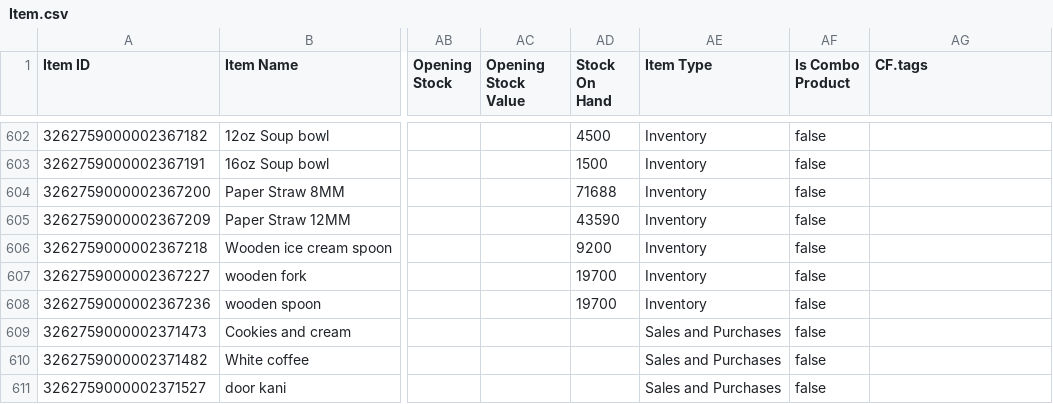
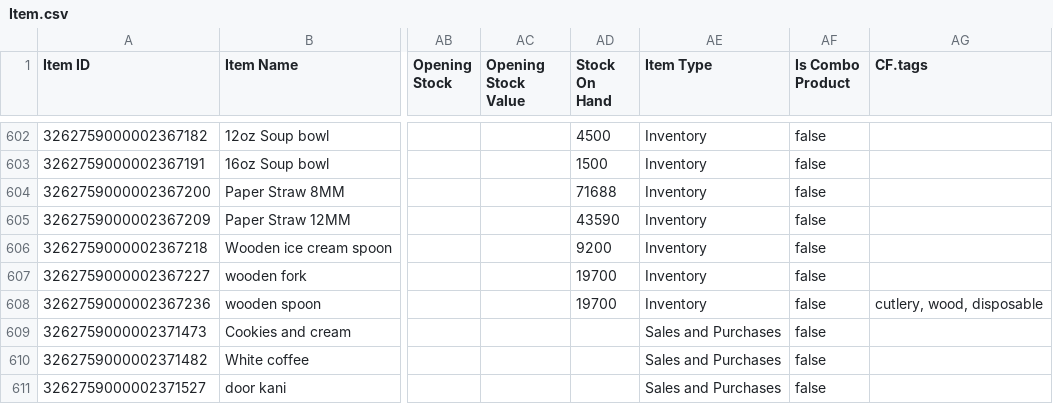
Before and after one commit to yuki-uthman/ike, a CSV file: assets/Item.csv, drawn as a sheet; only a part is shown, gaps mark what is left out; the diff covers the shown part only; the diff names each change by its address in the sheet, - before the commit and + after, or states it on an @@ line.

```diff
--- a/assets/Item.csv
+++ b/assets/Item.csv
-AG608 (CF.tags): (empty)
+AG608 (CF.tags): cutlery, wood, disposable
```
Also changed, not shown: 9 edited cells elsewhere in this file.
